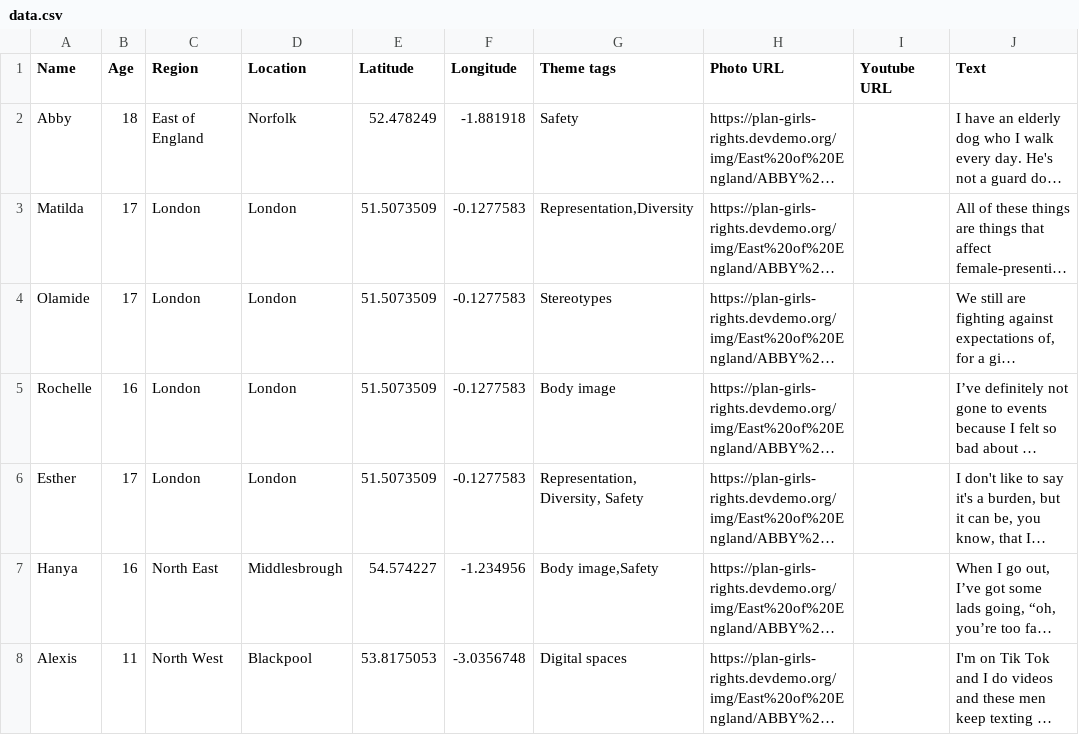
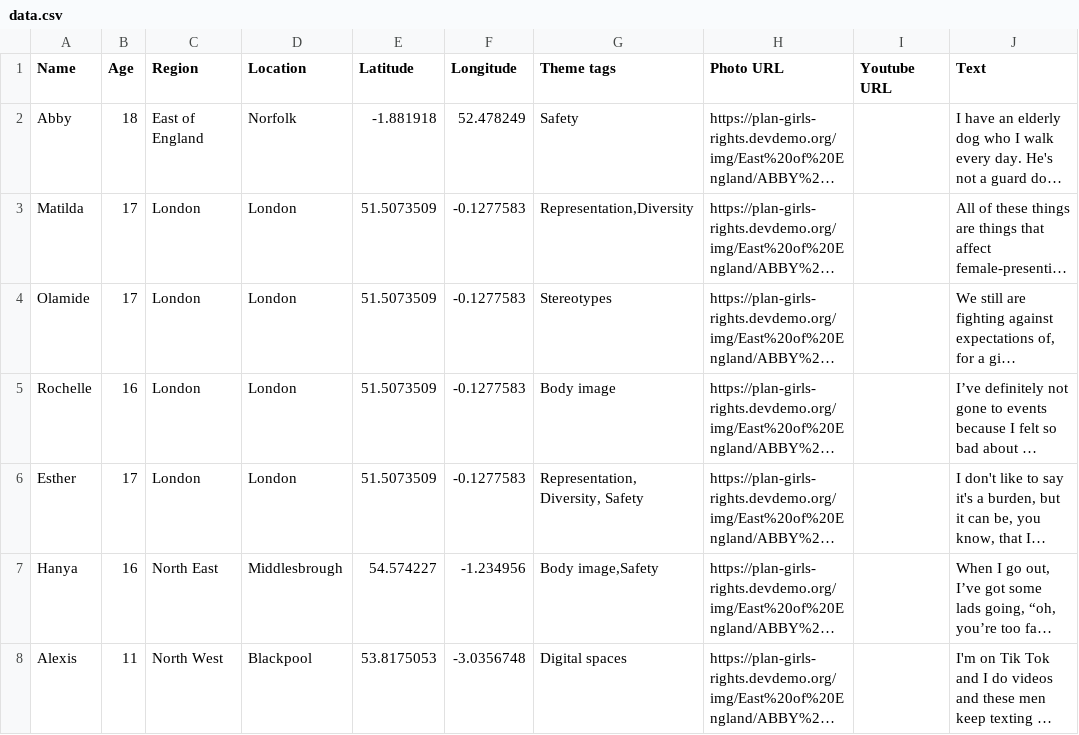
Before and after one commit to developersociety/plan-girls-rights, a CSV file: data.csv, drawn as a sheet; only a part is shown; long unchanged cells end in …; the diff names each change by its address in the sheet, - before the commit and + after, or states it on an @@ line.

Commit message:
long/lat test

```diff
--- a/data.csv
+++ b/data.csv
-E2 (Latitude): 52.478249
+E2 (Latitude): -1.881918
-F2 (Longitude): -1.881918
+F2 (Longitude): 52.478249
```
